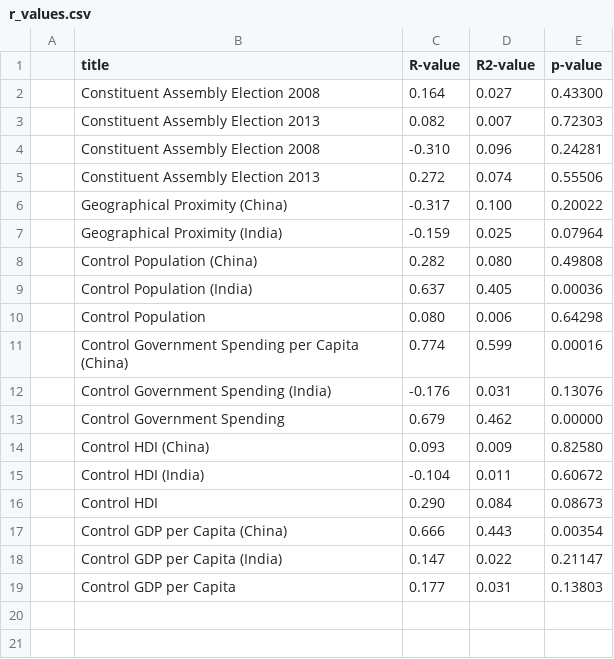
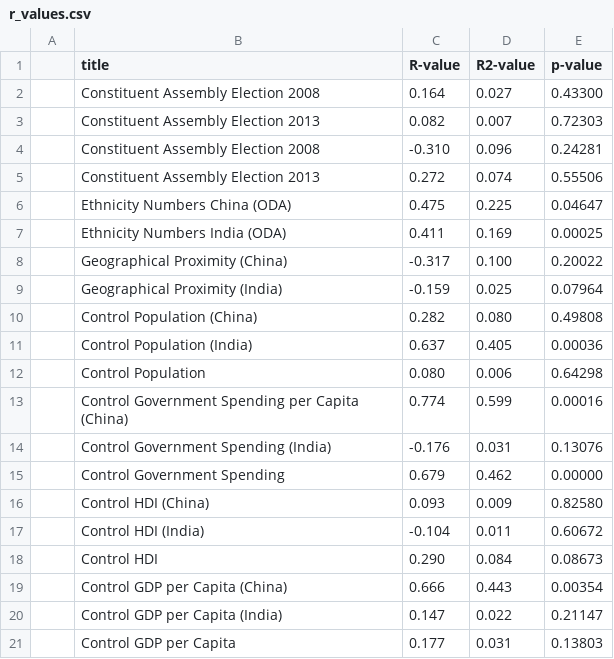
Before and after one commit to bidu19/nepal_aid_projects, a CSV file: r_values.csv, drawn as a sheet.

Commit message:
add ethnicity r-values

```diff
--- a/r_values.csv
+++ b/r_values.csv
@@ -5,2 +5,4 @@
 ,Constituent Assembly Election 2013,0.272,0.074,0.55506
+,Ethnicity Numbers China (ODA),0.475,0.225,0.04647
+,Ethnicity Numbers India (ODA),0.411,0.169,0.00025
 ,Geographical Proximity (China),-0.317,0.100,0.20022
```
Also changed, not shown: 1 other file.
